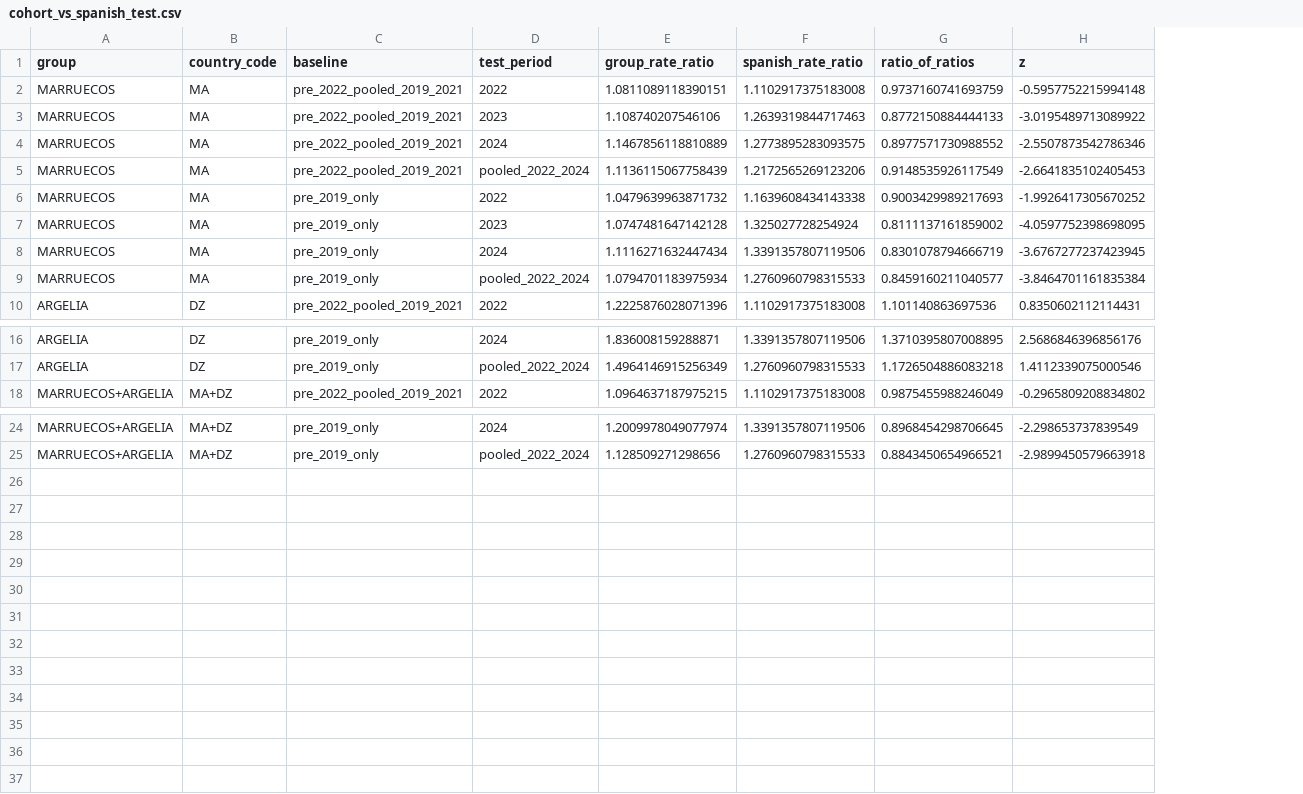
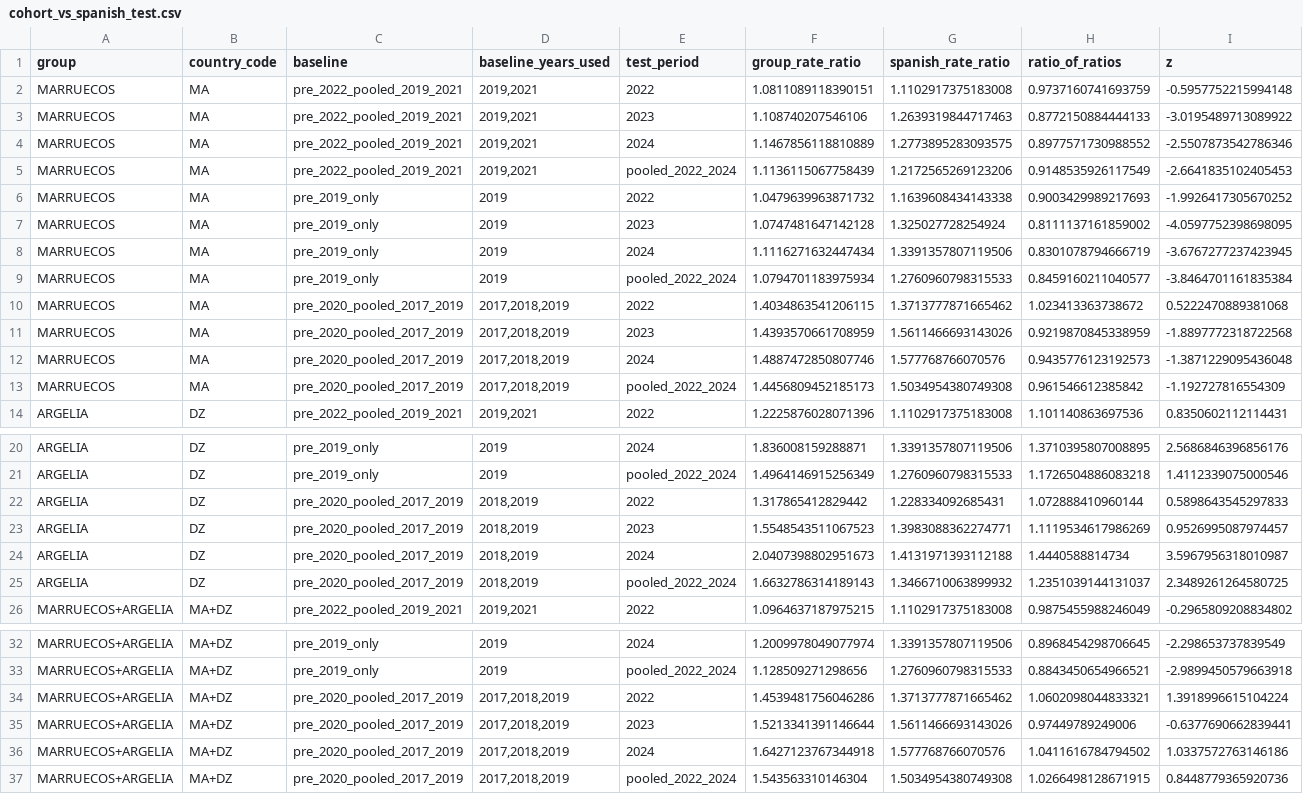
Before and after one commit to JavierGOrdonnez/SVS, a CSV file: data/processed/cohort_vs_spanish_test.csv, drawn as a sheet; only a part is shown, gaps mark what is left out; rows hold the shown columns only; the diff names each change by its address in the sheet, - before the commit and + after, or states it on an @@ line.

```diff
--- a/data/processed/cohort_vs_spanish_test.csv
+++ b/data/processed/cohort_vs_spanish_test.csv
+column D (baseline_years_used), rows 2-9: 2019,2021 | 2019,2021 | 2019,2021 | 2019,2021 | 2019 | 2019 | 2019 | 2019; row 14: 2019,2021; rows 20-21: 2019 | 2019; row 26: 2019,2021; rows 32-33: 2019 | 2019
+row 10: MARRUECOS | MA | pre_2020_pooled_2017_2019 | 2017,2018,2019 | 2022 | 1.4034863541206115 | 1.3713777871665462 | 1.023413363738672 | 0.5222470889381068
+row 11: MARRUECOS | MA | pre_2020_pooled_2017_2019 | 2017,2018,2019 | 2023 | 1.4393570661708959 | 1.5611466693143026 | 0.9219870845338959 | -1.8897772318722568
+row 12: MARRUECOS | MA | pre_2020_pooled_2017_2019 | 2017,2018,2019 | 2024 | 1.4887472850807746 | 1.577768766070576 | 0.9435776123192573 | -1.3871229095436048
+row 13: MARRUECOS | MA | pre_2020_pooled_2017_2019 | 2017,2018,2019 | pooled_2022_2024 | 1.4456809452185173 | 1.5034954380749308 | 0.961546612385842 | -1.192727816554309
+row 22: ARGELIA | DZ | pre_2020_pooled_2017_2019 | 2018,2019 | 2022 | 1.317865412829442 | 1.228334092685431 | 1.072888410960144 | 0.5898643545297833
+row 23: ARGELIA | DZ | pre_2020_pooled_2017_2019 | 2018,2019 | 2023 | 1.5548543511067523 | 1.3983088362274771 | 1.1119534617986269 | 0.9526995087974457
+row 24: ARGELIA | DZ | pre_2020_pooled_2017_2019 | 2018,2019 | 2024 | 2.0407398802951673 | 1.4131971393112188 | 1.4440588814734 | 3.5967956318010987
+row 25: ARGELIA | DZ | pre_2020_pooled_2017_2019 | 2018,2019 | pooled_2022_2024 | 1.6632786314189143 | 1.3466710063899932 | 1.2351039144131037 | 2.3489261264580725
+row 34: MARRUECOS+ARGELIA | MA+DZ | pre_2020_pooled_2017_2019 | 2017,2018,2019 | 2022 | 1.4539481756046286 | 1.3713777871665462 | 1.0602098044833321 | 1.3918996615104224
+row 35: MARRUECOS+ARGELIA | MA+DZ | pre_2020_pooled_2017_2019 | 2017,2018,2019 | 2023 | 1.5213341391146644 | 1.5611466693143026 | 0.97449789249006 | -0.6377690662839441
+row 36: MARRUECOS+ARGELIA | MA+DZ | pre_2020_pooled_2017_2019 | 2017,2018,2019 | 2024 | 1.6427123767344918 | 1.577768766070576 | 1.0411616784794502 | 1.0337572763146186
+row 37: MARRUECOS+ARGELIA | MA+DZ | pre_2020_pooled_2017_2019 | 2017,2018,2019 | pooled_2022_2024 | 1.543563310146304 | 1.5034954380749308 | 1.0266498128671915 | 0.8448779365920736
```
Also changed, not shown: data/processed/cohort_share_test.csv, data/processed/cohort_tenure_period_test.csv, 12 other files.
